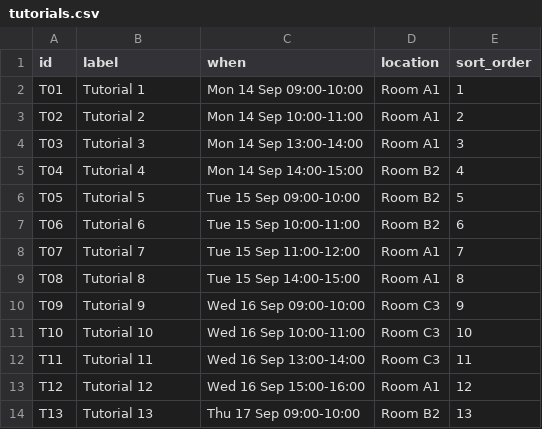
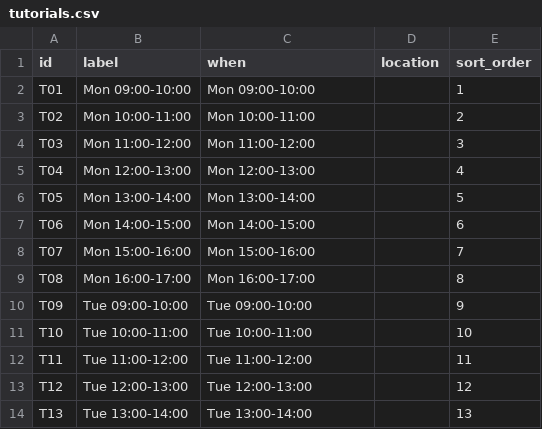
Before and after one commit to joetherockhey/Class-Allocation, a CSV file: data/tutorials.csv, drawn as a sheet; only a part is shown; the diff covers the shown part only.

```diff
--- a/data/tutorials.csv
+++ b/data/tutorials.csv
@@ -1,14 +1,14 @@
 id,label,when,location,sort_order
-T01,Tutorial 1,Mon 14 Sep 09:00-10:00,Room A1,1
-T02,Tutorial 2,Mon 14 Sep 10:00-11:00,Room A1,2
-T03,Tutorial 3,Mon 14 Sep 13:00-14:00,Room A1,3
-T04,Tutorial 4,Mon 14 Sep 14:00-15:00,Room B2,4
-T05,Tutorial 5,Tue 15 Sep 09:00-10:00,Room B2,5
-T06,Tutorial 6,Tue 15 Sep 10:00-11:00,Room B2,6
-T07,Tutorial 7,Tue 15 Sep 11:00-12:00,Room A1,7
-T08,Tutorial 8,Tue 15 Sep 14:00-15:00,Room A1,8
-T09,Tutorial 9,Wed 16 Sep 09:00-10:00,Room C3,9
-T10,Tutorial 10,Wed 16 Sep 10:00-11:00,Room C3,10
-T11,Tutorial 11,Wed 16 Sep 13:00-14:00,Room C3,11
-T12,Tutorial 12,Wed 16 Sep 15:00-16:00,Room A1,12
-T13,Tutorial 13,Thu 17 Sep 09:00-10:00,Room B2,13
+T01,Mon 09:00-10:00,Mon 09:00-10:00,,1
+T02,Mon 10:00-11:00,Mon 10:00-11:00,,2
+T03,Mon 11:00-12:00,Mon 11:00-12:00,,3
+T04,Mon 12:00-13:00,Mon 12:00-13:00,,4
+T05,Mon 13:00-14:00,Mon 13:00-14:00,,5
+T06,Mon 14:00-15:00,Mon 14:00-15:00,,6
+T07,Mon 15:00-16:00,Mon 15:00-16:00,,7
+T08,Mon 16:00-17:00,Mon 16:00-17:00,,8
+T09,Tue 09:00-10:00,Tue 09:00-10:00,,9
+T10,Tue 10:00-11:00,Tue 10:00-11:00,,10
+T11,Tue 11:00-12:00,Tue 11:00-12:00,,11
+T12,Tue 12:00-13:00,Tue 12:00-13:00,,12
+T13,Tue 13:00-14:00,Tue 13:00-14:00,,13
```
Also changed, not shown: 18 added rows and 27 edited cells elsewhere in this file, data/roster.csv, 10 other files.
